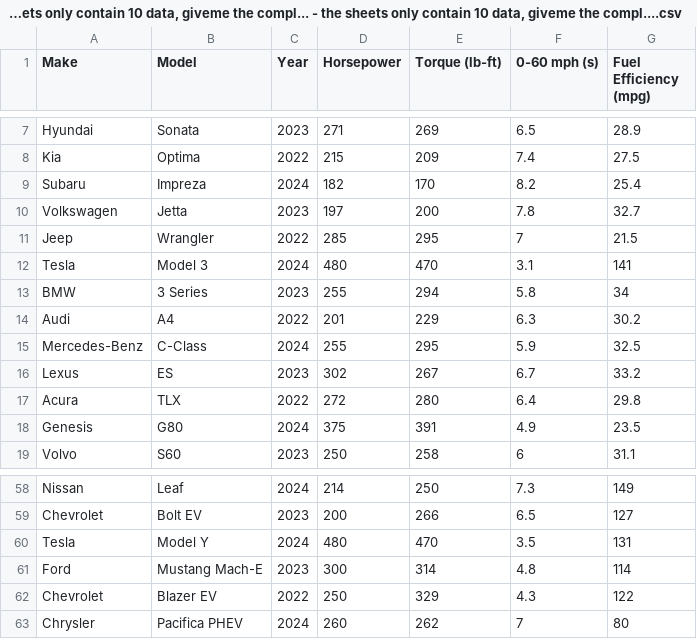
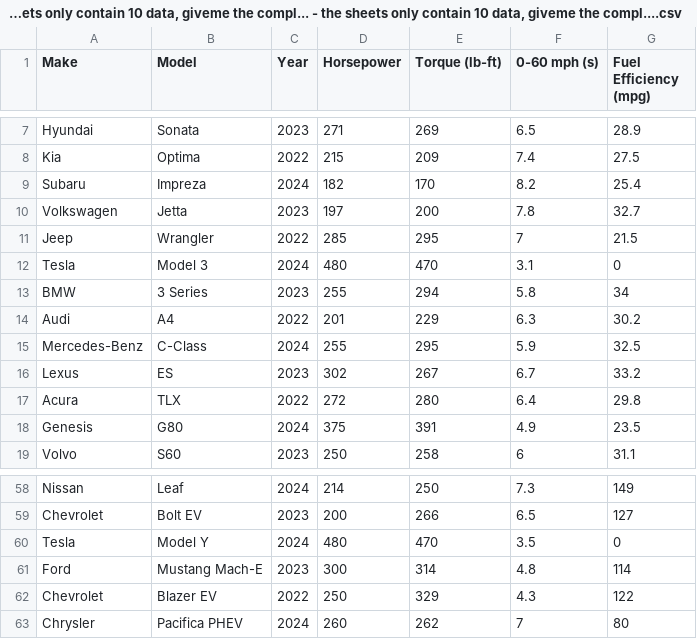
Before and after one commit to rjasonnn/csvstats, a CSV file: the sheets only contain 10 data, giveme the compl... - the sheets only contain 10 data, giveme the compl....csv, drawn as a sheet; only a part is shown, gaps mark what is left out.

Commit message:
Update the sheets only contain 10 data, giveme the compl... - the sheets only contain 10 data, giveme the compl....csv

```diff
--- a/the sheets only contain 10 data, giveme the compl... - the sheets only contain 10 data, giveme the compl....csv
+++ b/the sheets only contain 10 data, giveme the compl... - the sheets only contain 10 data, giveme the compl....csv
@@ -11,3 +11,3 @@ Volkswagen,Jetta,2023,197,200,7.8,32.7
 Jeep,Wrangler,2022,285,295,7,21.5
-Tesla,Model 3,2024,480,470,3.1,141
+Tesla,Model 3,2024,480,470,3.1,0
 BMW,3 Series,2023,255,294,5.8,34
@@ -59,3 +59,3 @@ Nissan,Leaf,2024,214,250,7.3,149
 Chevrolet,Bolt EV,2023,200,266,6.5,127
-Tesla,Model Y,2024,480,470,3.5,131
+Tesla,Model Y,2024,480,470,3.5,0
 Ford,Mustang Mach-E,2023,300,314,4.8,114
```
